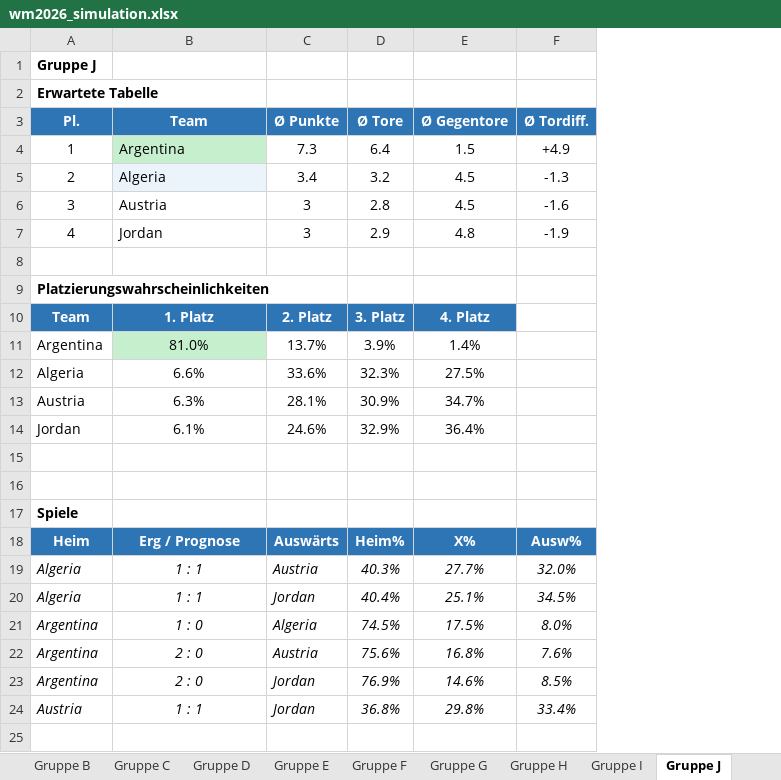
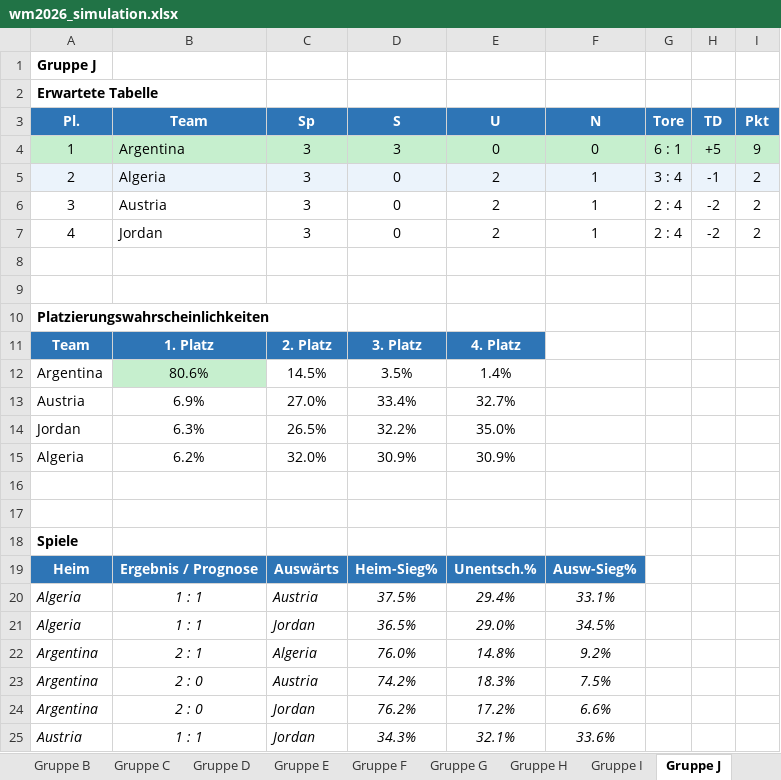
Before and after one commit to flambiertes/fussballanalyse, an Excel workbook: wm_2026/data/wm2026_simulation.xlsx, sheet Gruppe J, drawn as a sheet; values as stored, in another font and other column widths than the file's, no borders; removed rows and columns are numbered as before the commit, all else as after; the diff names each change by its address in the sheet, - before the commit and + after, or states it on an @@ line.

```diff
--- a/wm_2026/data/wm2026_simulation.xlsx (sheet Gruppe J)
+++ b/wm_2026/data/wm2026_simulation.xlsx (sheet Gruppe J)
-column D (Ø Tore), rows 4-11: 6.4 | 3.2 | 2.8 | 2.9 |  |  | 3. Platz | 3.9%; rows 13-24: 30.9% | 32.9% |  |  |  | Heim% | 40.3% | 40.4% | 74.5% | 75.6% | 76.9% | 36.8%
-column E (Ø Gegentore), rows 4-11: 1.5 | 4.5 | 4.5 | 4.8 |  |  | 4. Platz | 1.4%; rows 13-24: 34.7% | 36.4% |  |  |  | X% | 27.7% | 25.1% | 17.5% | 16.8% | 14.6% | 29.8%
-column F (Ø Tordiff.), rows 4-7: +4.9 | -1.3 | -1.6 | -1.9; rows 18-24: Ausw% | 32.0% | 34.5% | 8.0% | 7.6% | 8.5% | 33.4%
+column D (S), rows 4-7: 3 | 0 | 0 | 0; rows 11-14: 3. Platz | 3.5% | 33.4% | 32.2%; rows 19-25: Heim-Sieg% | 37.5% | 36.5% | 76.0% | 74.2% | 76.2% | 34.3%
+column E (U), rows 4-7: 0 | 2 | 2 | 2; rows 11-14: 4. Platz | 1.4% | 32.7% | 35.0%; rows 19-25: Unentsch.% | 29.4% | 29.0% | 14.8% | 18.3% | 17.2% | 32.1%
+column F (N), rows 4-7: 0 | 1 | 1 | 1; rows 19-25: Ausw-Sieg% | 33.1% | 34.5% | 9.2% | 7.5% | 6.6% | 33.6%
+column G (Tore), rows 4-7: 6 : 1 | 3 : 4 | 2 : 4 | 2 : 4
+column H (TD), rows 4-7: +5 | -1 | -2 | -2
+column I (Pkt), rows 4-7: 9 | 2 | 2 | 2
-C3: Ø Punkte
+C3: Sp
-A4 fill: none
+A4 fill: #C6EFCE
-C4 (Sp): 7.3
+C4 (Sp): 3
-C4 fill: none
+C4 fill: #C6EFCE
-A5 fill: none
+A5 fill: #EBF3FB
-C5 (Sp): 3.4
+C5 (Sp): 3
-C5 fill: none
+C5 fill: #EBF3FB
+row 9: (empty)
-B12 (Team): 81.0%
+B12 (Team): 80.6%
-C12 (Sp): 13.7%
+C12 (Sp): 14.5%
-row 12: Algeria | 6.6% | 33.6% | 32.3% | 27.5%
-B13 (Team): 6.3%
+B13 (Team): 6.9%
-C13 (Sp): 28.1%
+C13 (Sp): 27.0%
-B14 (Team): 6.1%
+B14 (Team): 6.3%
-C14 (Sp): 24.6%
+C14 (Sp): 26.5%
+row 15: Algeria | 6.2% | 32.0% | 30.9% | 30.9%
-B19 (Team): Erg / Prognose
+B19 (Team): Ergebnis / Prognose
-B22 (Team): 1 : 0
+B22 (Team): 2 : 1
```
Also changed, not shown: sheet Uebersicht, sheet Turnierbaum, sheet Gruppe A, sheet Drittplatzierte, sheet Gruppe G, sheet Gruppe I, 8 more sheets.
